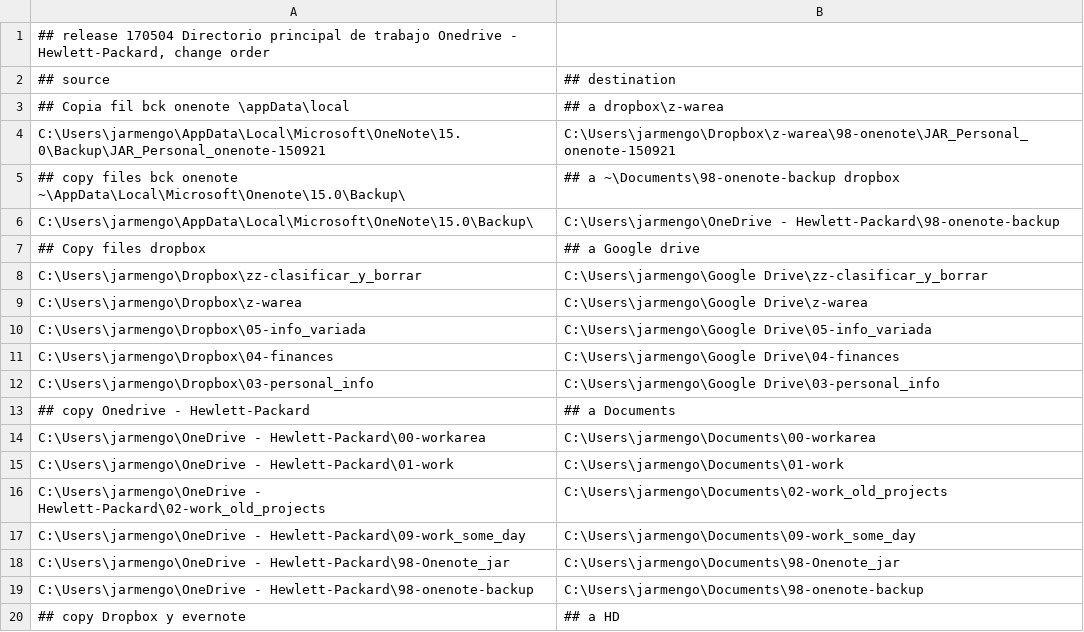
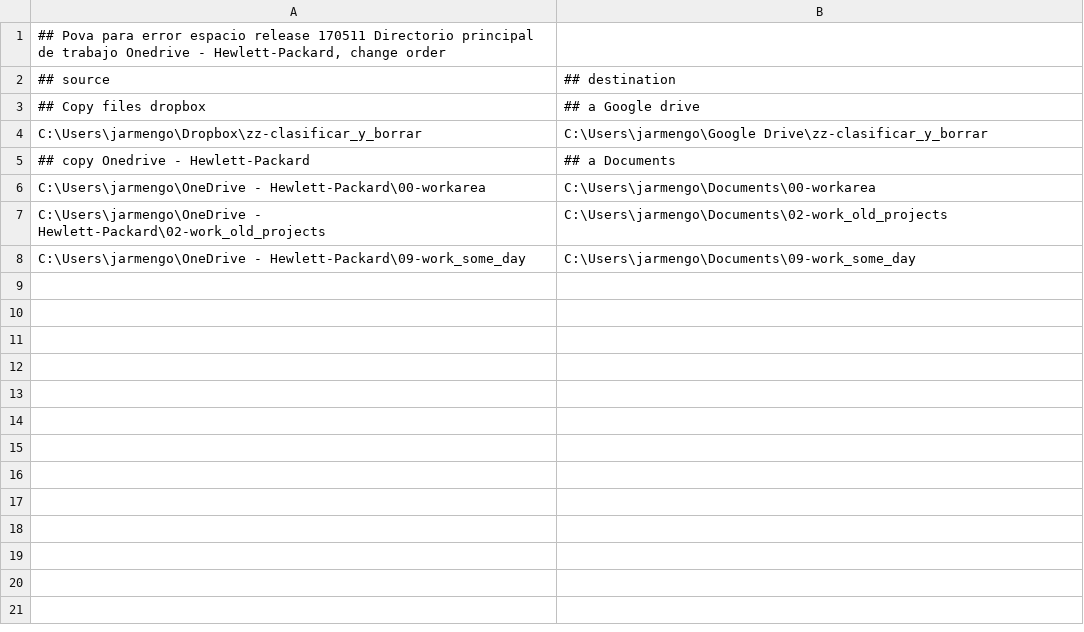
Before and after one commit to Jarmengod/backup-bats, a CSV file: fichero.csv, drawn as a sheet; only a part is shown; the diff covers the shown part only.

```diff
--- a/fichero.csv
+++ b/fichero.csv
@@ -1,20 +1,8 @@
-## release 170504  Directorio principal de trabajo Onedrive - Hewlett-Packard, change order ;
+## Pova para error  espacio release 170511  Directorio principal de trabajo Onedrive - Hewlett-Packard, change order ;
 ##    source ;## destination
-##                          Copia fil bck onenote \appData\local;##                a dropbox\z-warea
-C:\Users\jarmengo\AppData\Local\Microsoft\OneNote\15.0\Backup\JAR_Personal_onenote-150921;C:\Users\jarmengo\Dropbox\z-warea\98-onenote\JAR_Personal_onenote-150921
-##             copy files bck onenote ~\AppData\Local\Microsoft\Onenote\15.0\Backup\;##              a ~\Documents\98-onenote-backup dropbox
-C:\Users\jarmengo\AppData\Local\Microsoft\OneNote\15.0\Backup\;C:\Users\jarmengo\OneDrive - Hewlett-Packard\98-onenote-backup
 ##                 Copy files dropbox        ;##               a Google drive
 C:\Users\jarmengo\Dropbox\zz-clasificar_y_borrar;C:\Users\jarmengo\Google Drive\zz-clasificar_y_borrar
-C:\Users\jarmengo\Dropbox\z-warea;C:\Users\jarmengo\Google Drive\z-warea
-C:\Users\jarmengo\Dropbox\05-info_variada;C:\Users\jarmengo\Google Drive\05-info_variada
-C:\Users\jarmengo\Dropbox\04-finances;C:\Users\jarmengo\Google Drive\04-finances
-C:\Users\jarmengo\Dropbox\03-personal_info;C:\Users\jarmengo\Google Drive\03-personal_info
 ##                copy Onedrive - Hewlett-Packard ;##     a  Documents
 C:\Users\jarmengo\OneDrive - Hewlett-Packard\00-workarea;C:\Users\jarmengo\Documents\00-workarea
-C:\Users\jarmengo\OneDrive - Hewlett-Packard\01-work;C:\Users\jarmengo\Documents\01-work
 C:\Users\jarmengo\OneDrive - Hewlett-Packard\02-work_old_projects;C:\Users\jarmengo\Documents\02-work_old_projects
 C:\Users\jarmengo\OneDrive - Hewlett-Packard\09-work_some_day;C:\Users\jarmengo\Documents\09-work_some_day
-C:\Users\jarmengo\OneDrive - Hewlett-Packard\98-Onenote_jar;C:\Users\jarmengo\Documents\98-Onenote_jar
-C:\Users\jarmengo\OneDrive - Hewlett-Packard\98-onenote-backup;C:\Users\jarmengo\Documents\98-onenote-backup
-##                   copy  Dropbox y evernote;##               a   HD
```
Also changed, not shown: 14 removed rows elsewhere in this file, 7 other files.
